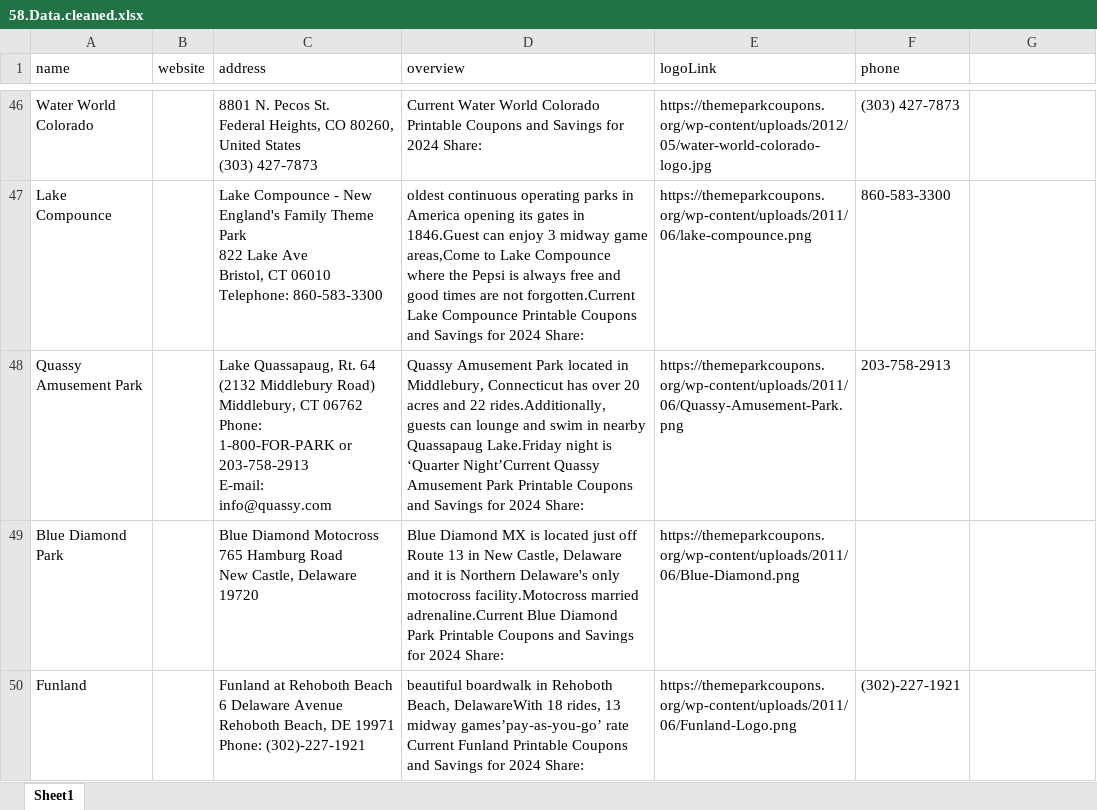
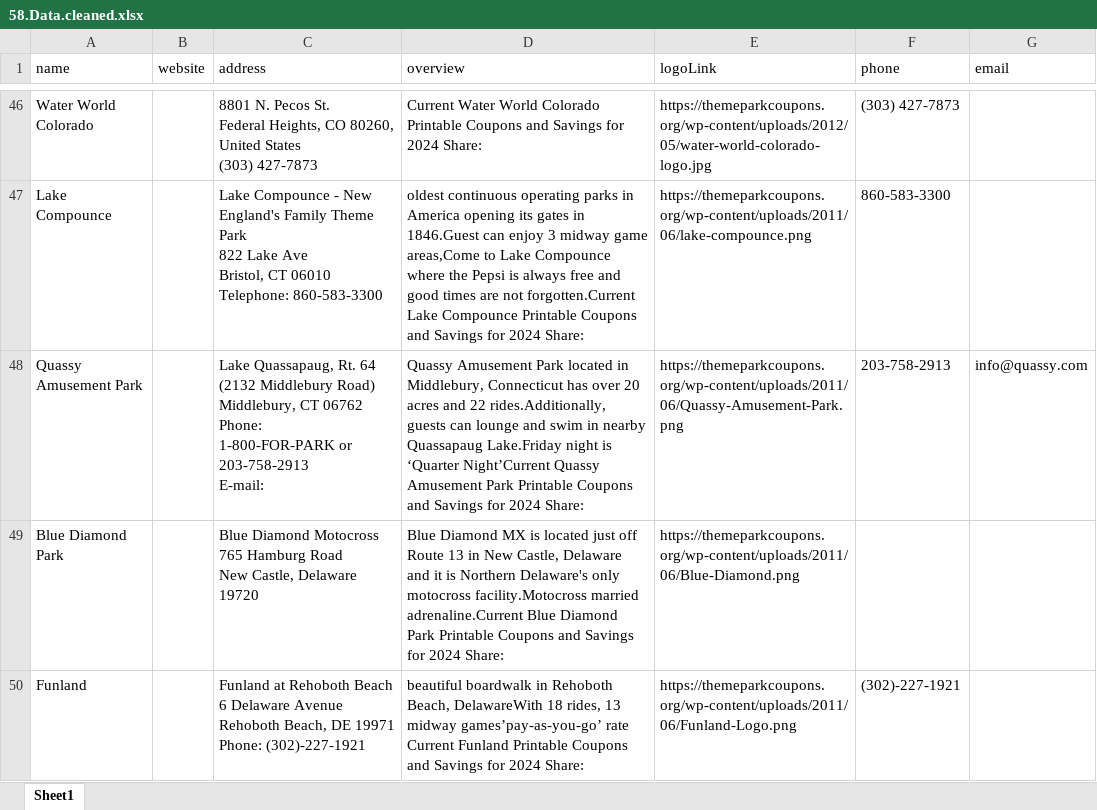
Before and after one commit to ibrahimGamal01/Multiple_Directories_Web_scraping, an Excel workbook: 58.themeparkcoupons/extracted_data/cleaning.option.2/58.Data.cleaned.xlsx, sheet Sheet1, drawn as a sheet; only a part is shown, gaps mark what is left out; values as stored, in another font and other column widths than the file's, no cell formats; ↵ is a line break in a cell; the diff covers the shown part only; the diff names each change by its address in the sheet, - before the commit and + after, or states it on an @@ line.

Commit message:
Fix 58: Clean Email

```diff
--- a/58.themeparkcoupons/extracted_data/cleaning.option.2/58.Data.cleaned.xlsx (sheet Sheet1)
+++ b/58.themeparkcoupons/extracted_data/cleaning.option.2/58.Data.cleaned.xlsx (sheet Sheet1)
-G1: (empty)
+G1: email
-C48 (address): …203-758-2913 ↵ E-mail: ↵ info@quassy.com
+C48 (address): …203-758-2913 ↵ E-mail:
-G48 (email): (empty)
+G48 (email): info@quassy.com
```
Also changed, not shown: 1 removed row and 22 edited cells elsewhere in this sheet, cell formats, 2 other files.
